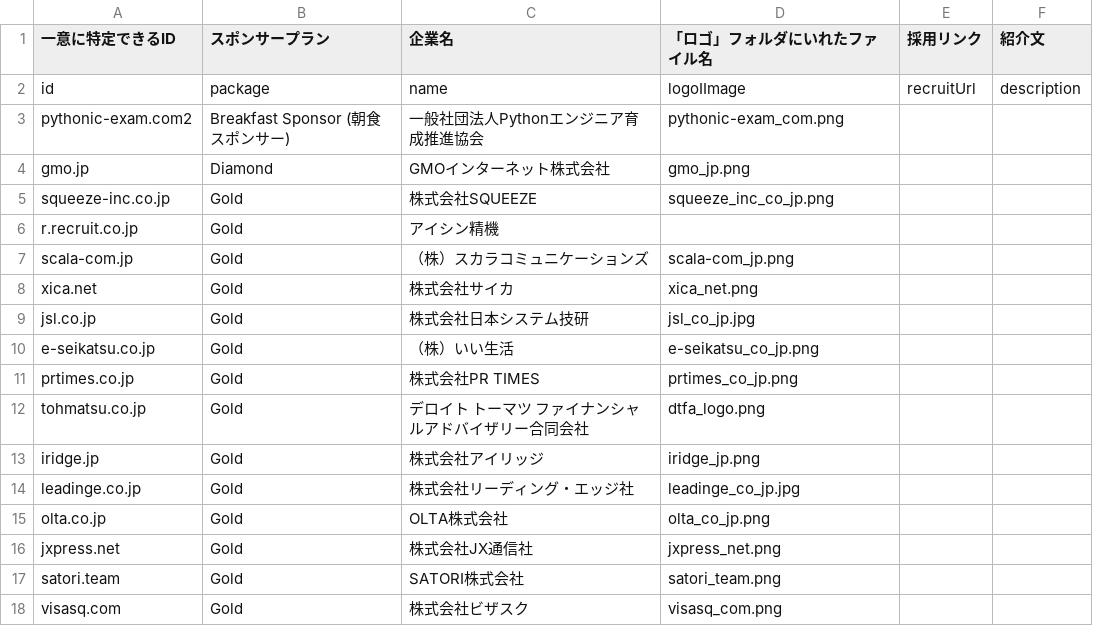
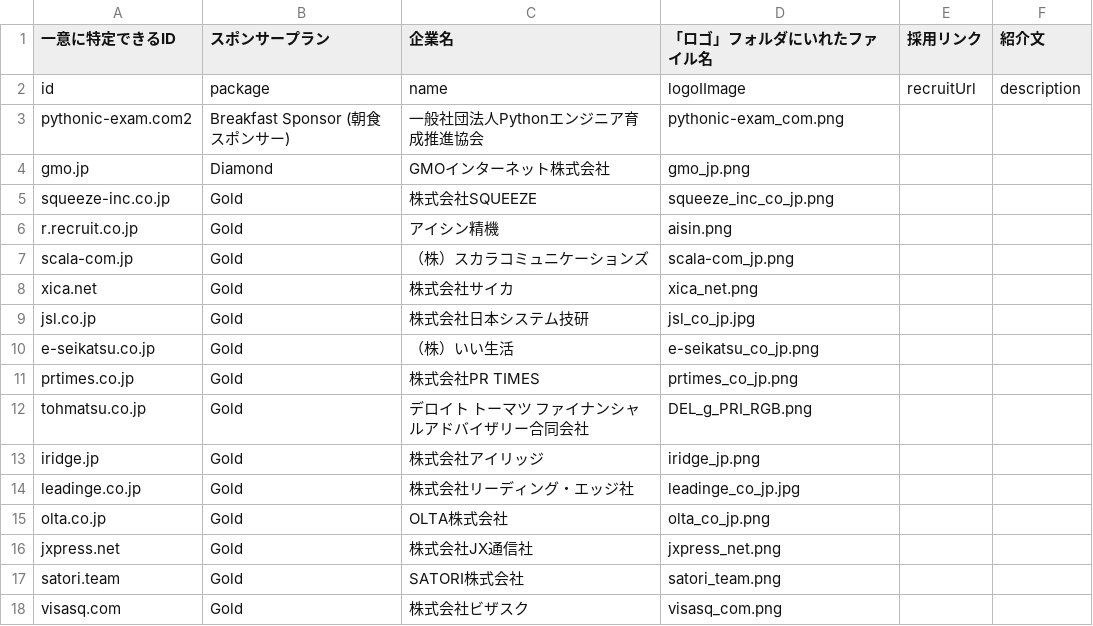
Before and after one commit to pyconjp/pycon.jp.2019, a CSV file: data/sponsors.csv, drawn as a sheet; only a part is shown.

Commit message:
Update sponsors

```diff
--- a/data/sponsors.csv
+++ b/data/sponsors.csv
@@ -5,3 +5,3 @@ gmo.jp,Diamond,GMOインターネット株式会社,gmo_jp.png,,
 squeeze-inc.co.jp,Gold,株式会社SQUEEZE,squeeze_inc_co_jp.png,,
-r.recruit.co.jp,Gold,アイシン精機,,,
+r.recruit.co.jp,Gold,アイシン精機,aisin.png,,
 scala-com.jp,Gold,（株）スカラコミュニケーションズ,scala-com_jp.png,,
@@ -11,3 +11,3 @@ e-seikatsu.co.jp,Gold,（株）いい生活,e-seikatsu_co_jp.png,,
 prtimes.co.jp,Gold,株式会社PR TIMES,prtimes_co_jp.png,,
-tohmatsu.co.jp,Gold,デロイト トーマツ ファイナンシャルアドバイザリー合同会社,dtfa_logo.png,,
+tohmatsu.co.jp,Gold,デロイト トーマツ ファイナンシャルアドバイザリー合同会社,DEL_g_PRI_RGB.png,,
 iridge.jp,Gold,株式会社アイリッジ,iridge_jp.png,,
```
Also changed, not shown: 11 other files.
